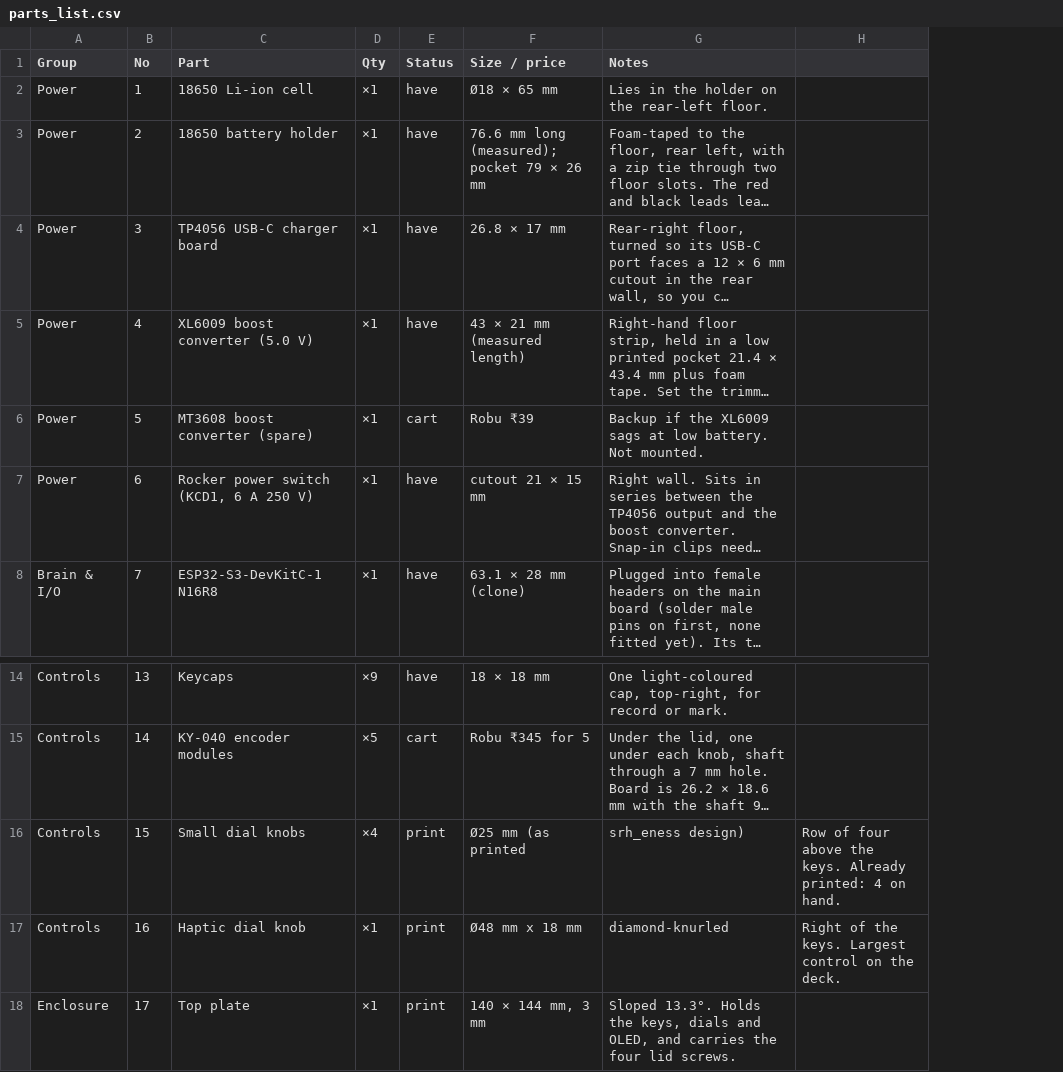
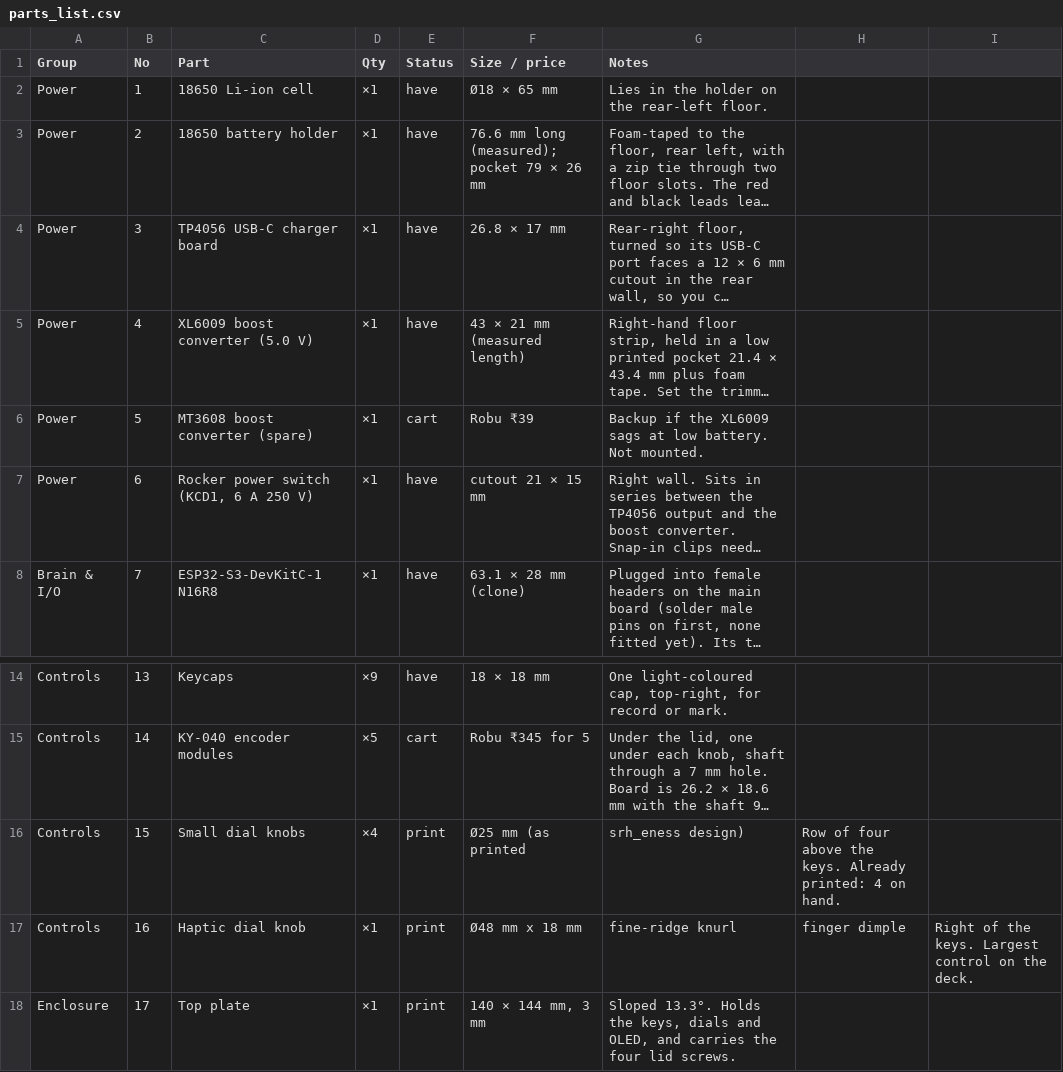
Before and after one commit to fenilnig/G.R.E.M, a CSV file: docs/parts_list.csv, drawn as a sheet; only a part is shown, gaps mark what is left out; long unchanged cells end in …; addresses are those after the commit; the diff names each change by its address in the sheet, - before the commit and + after, or states it on an @@ line.

```diff
--- a/docs/parts_list.csv
+++ b/docs/parts_list.csv
+column H, rows 16-17: Row of four above the keys. Already printed: 4 on hand. | finger dimple
-I16: Row of four above the keys. Already printed: 4 on hand.
+I16: (empty)
-G17 (Notes): diamond-knurled
+G17 (Notes): fine-ridge knurl
```
Also changed, not shown: 15 other files.
